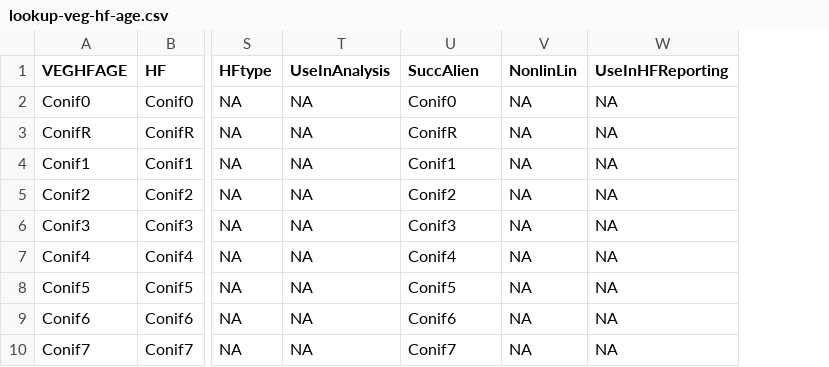
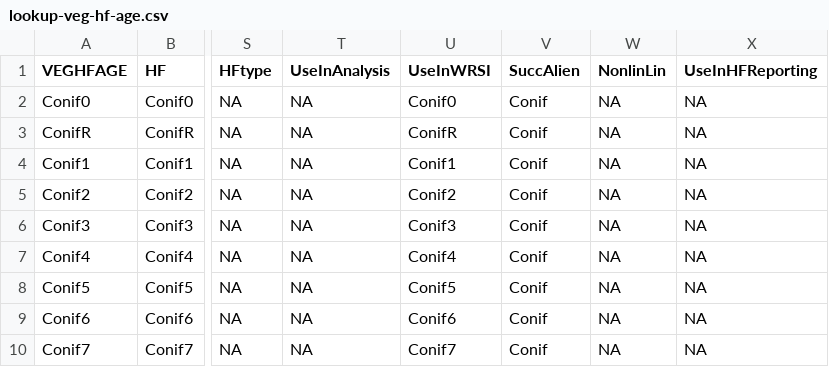
Before and after one commit to psolymos/abmianalytics, a CSV file: lookup/lookup-veg-hf-age.csv, drawn as a sheet; only a part is shown, gaps mark what is left out; the diff names each change by its address in the sheet, - before the commit and + after, or states it on an @@ line.

Commit message:
updated lookups

```diff
--- a/lookup/lookup-veg-hf-age.csv
+++ b/lookup/lookup-veg-hf-age.csv
+column V (SuccAlien), rows 2-10: all Conif
-U1: SuccAlien
+U1: UseInWRSI
```
Also changed, not shown: lookup/lookup-soil-hf.csv, lookup/lookup-soil.csv.
